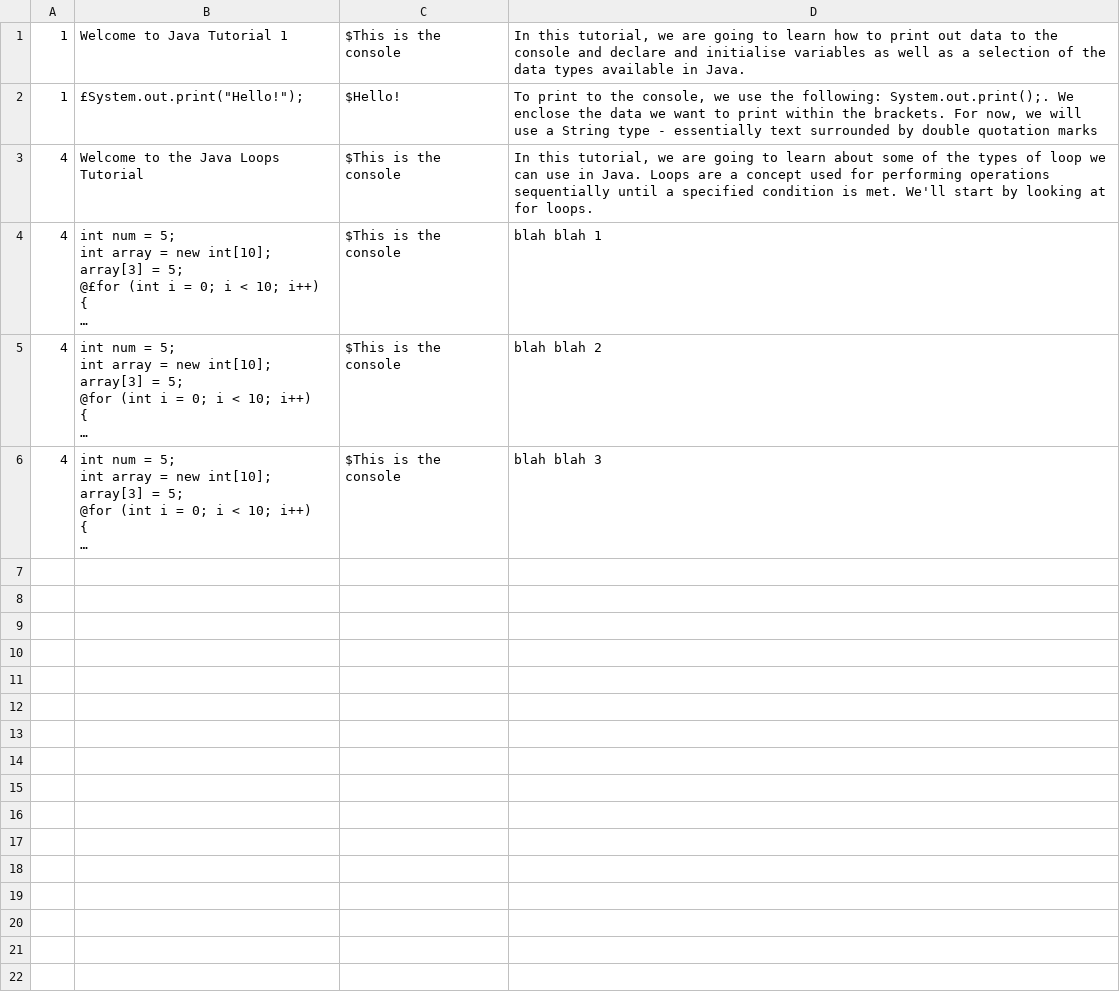
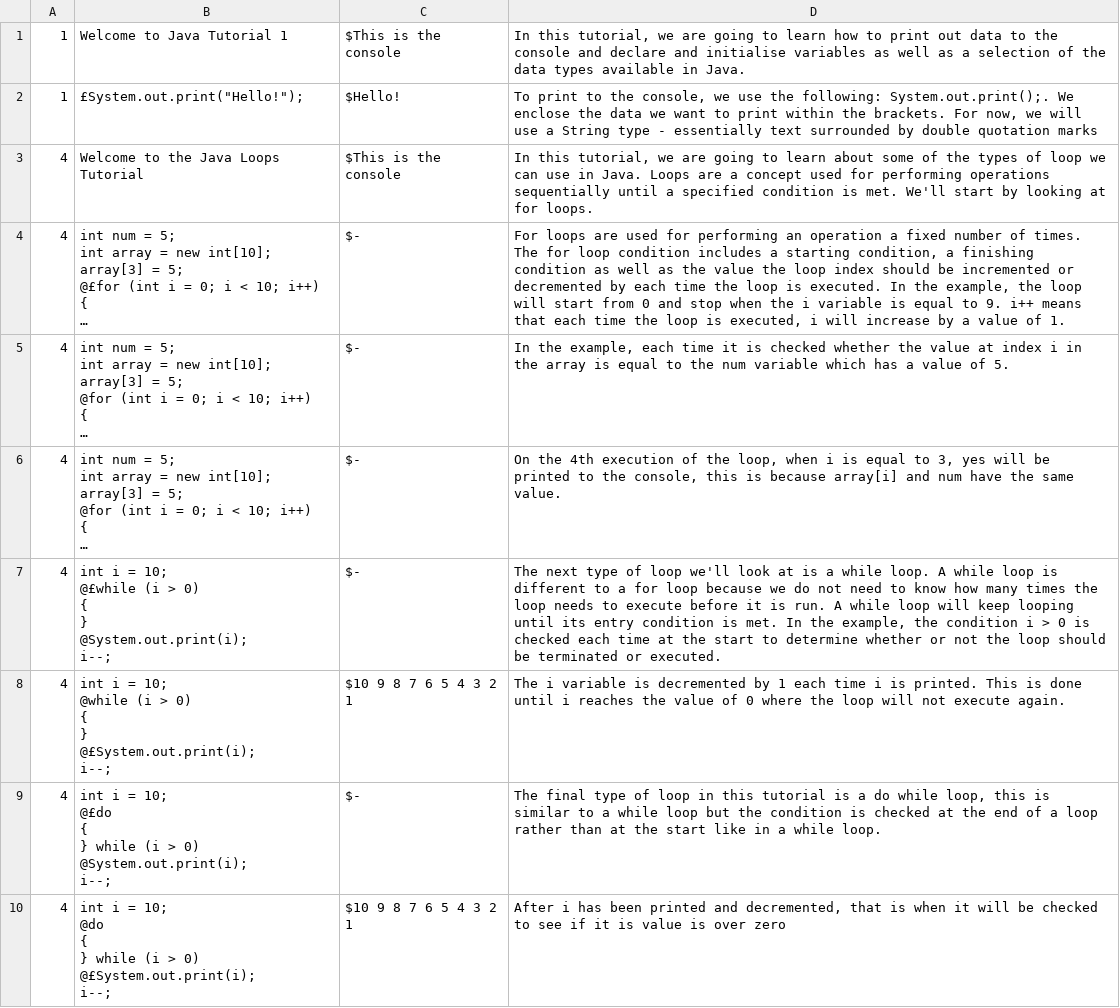
Before and after one commit to has1g15/COMP3200-3YP, a CSV file: 3YP Source Code/javaTutorials.csv, drawn as a sheet; long unchanged cells end in …; ↵ is a line break in a cell; the diff names each change by its address in the sheet, - before the commit and + after, or states it on an @@ line.

Commit message:
tutorial end page

```diff
--- a/3YP Source Code/javaTutorials.csv
+++ b/3YP Source Code/javaTutorials.csv
-C4:C6: $This is the console
+C4:C6: $-
-D4: blah blah 1
+D4: For loops are used for performing an operation a fixed number of times. The for loop condition includes a starting condition, a finishing condition as well as the value the loop index should be incremented or decremented by each time the loop is executed. In the example, the loop will start from 0 and stop when the i variable is equal to 9. i++ means that each time the loop is executed, i will increase by a value of 1.
-D5: blah blah 2
+D5: In the example, each time it is checked whether the value at index i in the array is equal to the num variable which has a value of 5.
-D6: blah blah 3
+D6: On the 4th execution of the loop, when i is equal to 3, yes will be printed to the console, this is because array[i] and num have the same value.
+row 7: 4 | int i = 10; ↵ @£while (i > 0) ↵ { ↵ } ↵ @System.out.print(i); ↵ i--; | $- | The next type of loop we'll look at is a while loop. A while loop is different to a for loop because we do not need to know how many times the loop needs to execute before it is run. A while loop will keep looping until its entry condition is met. In the example, the condition i > 0 is checked each time at the start to determine whether or not the loop should be terminated or executed.
+row 8: 4 | int i = 10; ↵ @while (i > 0) ↵ { ↵ } ↵ @£System.out.print(i); ↵ i--; | $10 9 8 7 6 5 4 3 2 1 | The i variable is decremented by 1 each time i is printed. This is done until i reaches the value of 0 where the loop will not execute again.
+row 9: 4 | int i = 10; ↵ @£do ↵ { ↵ } while (i > 0) ↵ @System.out.print(i); ↵ i--; | $- | The final type of loop in this tutorial is a do while loop, this is similar to a while loop but the condition is checked at the end of a loop rather than at the start like in a while loop.
+row 10: 4 | int i = 10; ↵ @do ↵ { ↵ } while (i > 0) ↵ @£System.out.print(i); ↵ i--; | $10 9 8 7 6 5 4 3 2 1 | After i has been printed and decremented, that is when it will be checked to see if it is value is over zero
```
Also changed, not shown: 18 other files.
